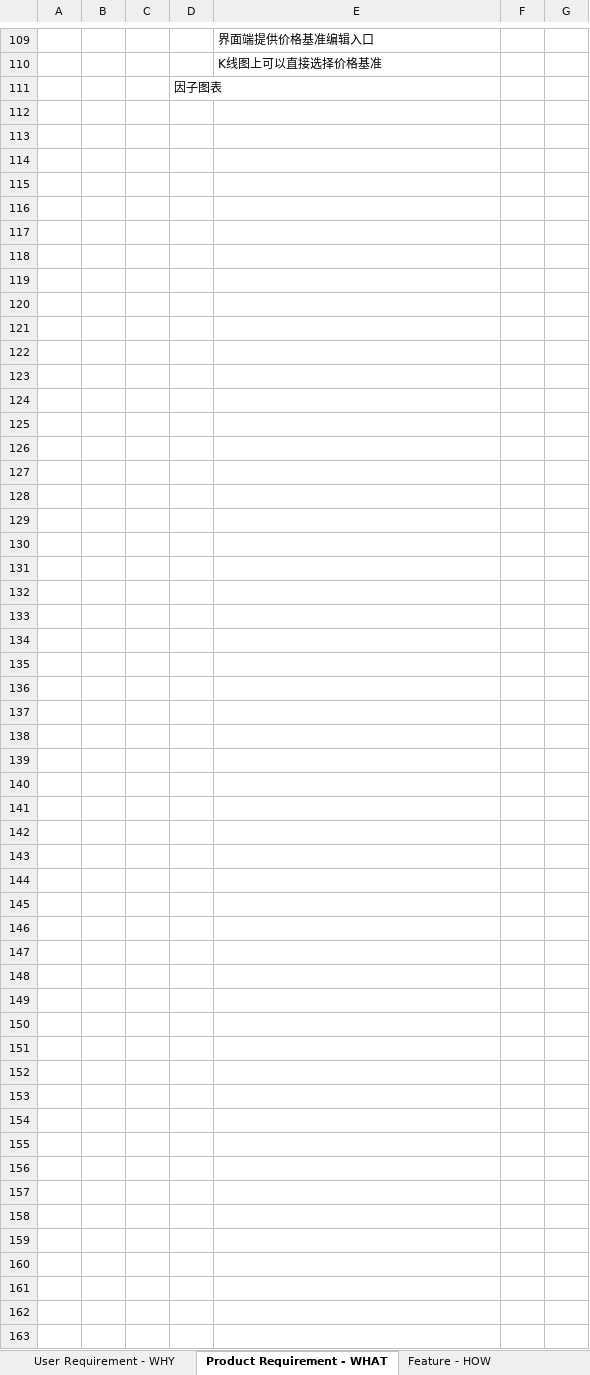
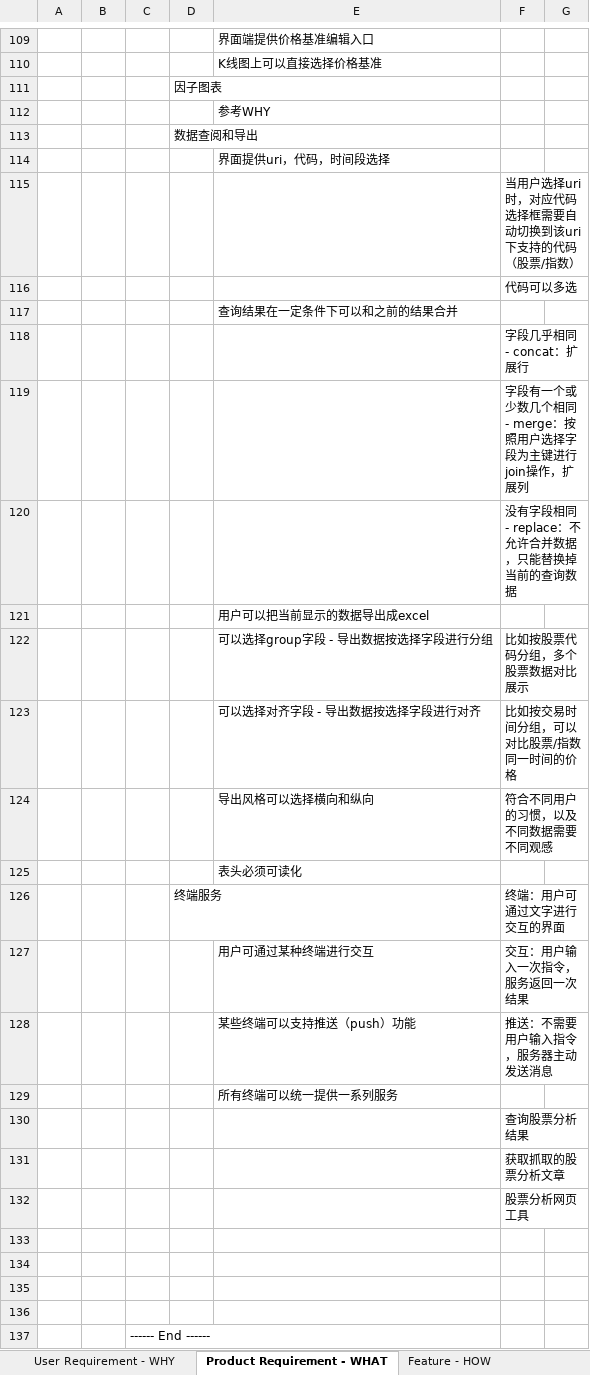
Before and after one commit to SleepySoft/StockAnalysisSystem, an Excel workbook: Doc/Requirements.xlsx, sheet Product Requirement - WHAT, drawn as a sheet; only a part is shown, gaps mark what is left out; values as stored, in another font and other column widths than the file's, no borders; the diff covers the shown part only; the diff names each change by its address in the sheet, - before the commit and + after, or states it on an @@ line.

Commit message:
Update requirement document.
Change-Id: I9d418a25772b5b33f84c24469ba0df440c570eea

```diff
--- a/Doc/Requirements.xlsx (sheet Product Requirement - WHAT)
+++ b/Doc/Requirements.xlsx (sheet Product Requirement - WHAT)
+row 112:  |  |  |  | 参考WHY
+row 113:  |  |  | 数据查阅和导出
+row 114:  |  |  |  | 界面提供uri，代码，时间段选择
+row 115:  |  |  |  |  | 当用户选择uri时，对应代码选择框需要自动切换到该uri下支持的代码（股票/指数）
+row 116:  |  |  |  |  | 代码可以多选
+row 117:  |  |  |  | 查询结果在一定条件下可以和之前的结果合并
+row 118:  |  |  |  |  | 字段几乎相同 - concat：扩展行
+row 119:  |  |  |  |  | 字段有一个或少数几个相同 - merge：按照用户选择字段为主键进行join操作，扩展列
+row 120:  |  |  |  |  | 没有字段相同 - replace：不允许合并数据，只能替换掉当前的查询数据
+row 121:  |  |  |  | 用户可以把当前显示的数据导出成excel
+row 122:  |  |  |  | 可以选择group字段 - 导出数据按选择字段进行分组 | 比如按股票代码分组，多个股票数据对比展示
+row 123:  |  |  |  | 可以选择对齐字段 - 导出数据按选择字段进行对齐 | 比如按交易时间分组，可以对比股票/指数同一时间的价格
+row 124:  |  |  |  | 导出风格可以选择横向和纵向 | 符合不同用户的习惯，以及不同数据需要不同观感
+row 125:  |  |  |  | 表头必须可读化
+row 126:  |  |  | 终端服务 |  | 终端：用户可通过文字进行交互的界面
+row 127:  |  |  |  | 用户可通过某种终端进行交互 | 交互：用户输入一次指令，服务返回一次结果
+row 128:  |  |  |  | 某些终端可以支持推送（push）功能 | 推送：不需要用户输入指令，服务器主动发送消息
+row 129:  |  |  |  | 所有终端可以统一提供一系列服务
+row 130:  |  |  |  |  | 查询股票分析结果
+row 131:  |  |  |  |  | 获取抓取的股票分析文章
+row 132:  |  |  |  |  | 股票分析网页工具
+row 133: (empty)
+row 134: (empty)
+row 135: (empty)
+row 136: (empty)
+row 137:  |  | ------ End ------
```
Also changed, not shown: 1 added row and 1 removed row elsewhere in this sheet, sheet User Requirement - WHY.
